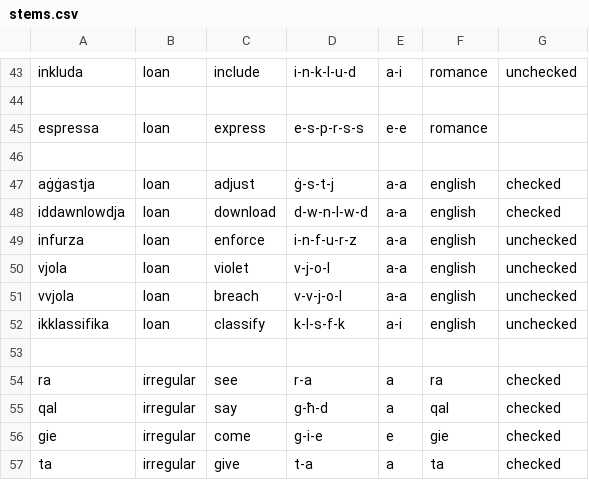
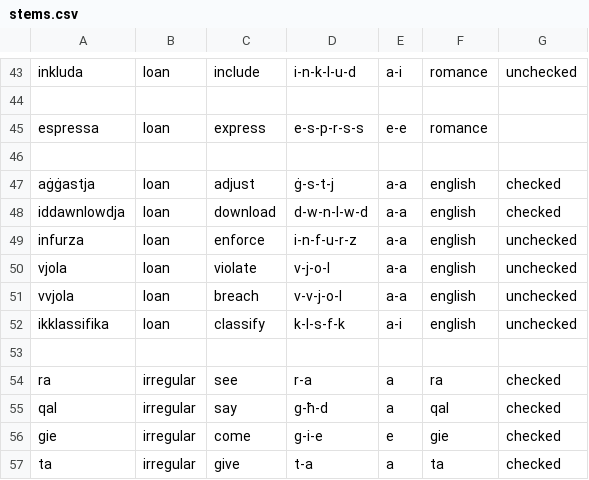
Before and after one commit to apertium/apertium-mlt-heb, a CSV file: dev/mt_verbs/stems.csv, drawn as a sheet; only a part is shown, gaps mark what is left out.

Commit message:
fixing violet -> violate

```diff
--- a/dev/mt_verbs/stems.csv
+++ b/dev/mt_verbs/stems.csv
@@ -49,3 +49,3 @@ iddawnlowdja, loan, download, d-w-n-l-w-d, a-a, english, checked
 infurza, loan, enforce, i-n-f-u-r-z, a-a, english, unchecked
-vjola, loan, violet, v-j-o-l, a-a, english, unchecked
+vjola, loan, violate, v-j-o-l, a-a, english, unchecked
 vvjola, loan, breach, v-v-j-o-l, a-a, english, unchecked
```
